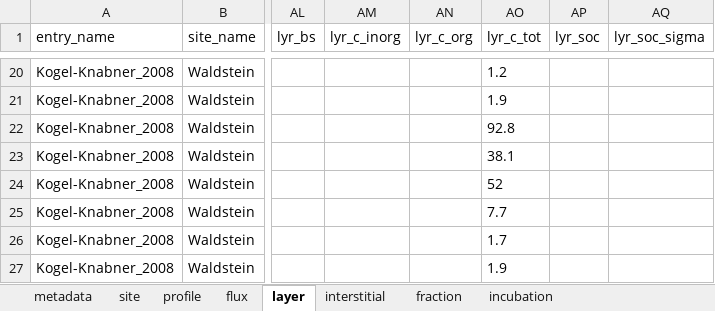
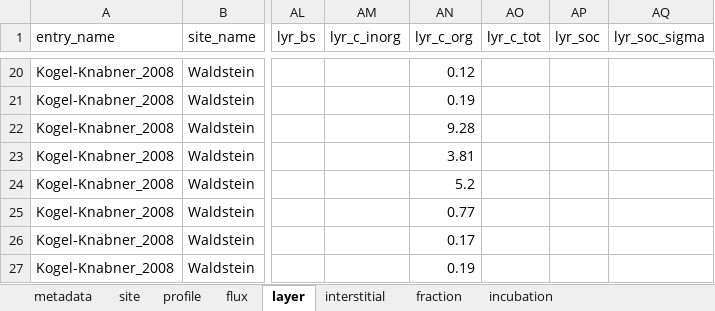
Before and after one commit to SophievF/ISRaD, an Excel workbook: ISRaD_data_files/Kogel-Knabner_2008_SvF.xlsx, sheet layer, drawn as a sheet; only a part is shown, gaps mark what is left out; values as stored, in another font and other column widths than the file's, no borders; the diff covers the shown part only; the diff names each change by its address in the sheet, - before the commit and + after, or states it on an @@ line.

```diff
--- a/ISRaD_data_files/Kogel-Knabner_2008_SvF.xlsx (sheet layer)
+++ b/ISRaD_data_files/Kogel-Knabner_2008_SvF.xlsx (sheet layer)
-AN20 (lyr_c_org): (empty)
+AN20 (lyr_c_org): 0.12
-AO20 (lyr_c_tot): 1.2
+AO20 (lyr_c_tot): (empty)
-AN21 (lyr_c_org): (empty)
+AN21 (lyr_c_org): 0.19
-AO21 (lyr_c_tot): 1.9
+AO21 (lyr_c_tot): (empty)
-AN22 (lyr_c_org): (empty)
+AN22 (lyr_c_org): 9.28
-AO22 (lyr_c_tot): 92.8
+AO22 (lyr_c_tot): (empty)
-AN23 (lyr_c_org): (empty)
+AN23 (lyr_c_org): 3.81
-AO23 (lyr_c_tot): 38.1
+AO23 (lyr_c_tot): (empty)
-AN24 (lyr_c_org): (empty)
+AN24 (lyr_c_org): 5.2
-AO24 (lyr_c_tot): 52
+AO24 (lyr_c_tot): (empty)
-AN25 (lyr_c_org): (empty)
+AN25 (lyr_c_org): 0.77
-AO25 (lyr_c_tot): 7.7
+AO25 (lyr_c_tot): (empty)
-AN26 (lyr_c_org): (empty)
+AN26 (lyr_c_org): 0.17
-AO26 (lyr_c_tot): 1.7
+AO26 (lyr_c_tot): (empty)
-AN27 (lyr_c_org): (empty)
+AN27 (lyr_c_org): 0.19
-AO27 (lyr_c_tot): 1.9
+AO27 (lyr_c_tot): (empty)
```
Also changed, not shown: 32 edited cells elsewhere in this sheet, 9 other files.
